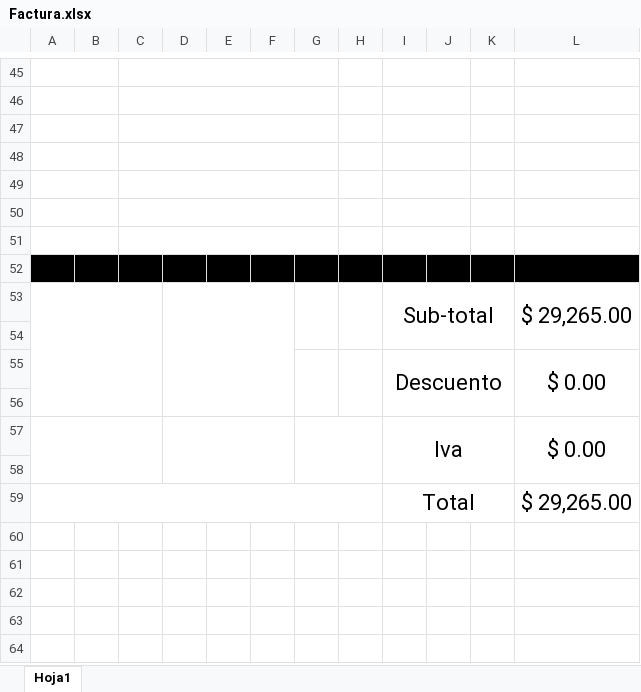
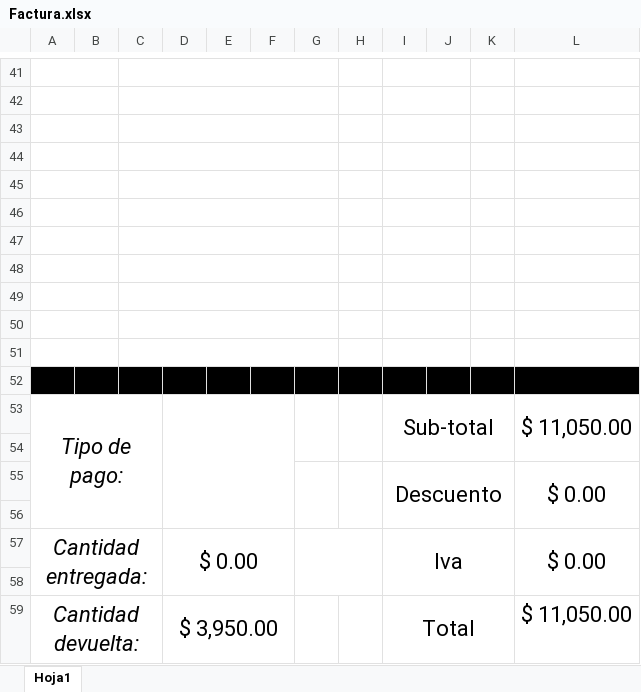
Before and after one commit to GustavoPenagos/Ferreteria, an Excel workbook: Ferreteria/Content/Archivos/Factura.xlsx, sheet Hoja1, drawn as a sheet; only a part is shown, gaps mark what is left out; values as stored, in another font and other column widths than the file's, no borders; charts and pictures not drawn; removed rows and columns are numbered as before the commit, all else as after; the diff covers the shown part only; the diff names each change by its address in the sheet, - before the commit and + after, or states it on an @@ line.

```diff
--- a/Ferreteria/Content/Archivos/Factura.xlsx (sheet Hoja1)
+++ b/Ferreteria/Content/Archivos/Factura.xlsx (sheet Hoja1)
-A48:L48 fill: #000000
+A48:L48 fill: none
+A48:B48 merged
+C48:G48 merged
+I48:J48 merged
-A53:C56 merged
+A49:B49 merged
+C49:G49 merged
-D53:F56 merged
-G53:G54 merged
-H53:H54 merged
-row 49:  |  |  |  |  |  |  |  | Sub-total |  |  | $ 29,265.00
+row 49: (empty)
-I53:K54 merged
+I49:J49 merged
-L53:L54 merged
+row 50: (empty)
+row 51: (empty)
+row 52: (empty)
+row 53: Tipo de pago: |  |  |  |  |  |  |  | Sub-total |  |  | $ 11,050.00
-A57: (empty)
+A57: Cantidad entregada:
-D57: (empty)
+D57: $ 0.00
-row 59:  |  |  |  |  |  |  |  | Total |  |  | $ 29,265.00
+row 59: Cantidad devuelta: |  |  | $ 3,950.00 |  |  |  |  | Total |  |  | $ 11,050.00
```
Also changed, not shown: 1 added row, 5 removed rows and 6 edited cells elsewhere in this sheet.
